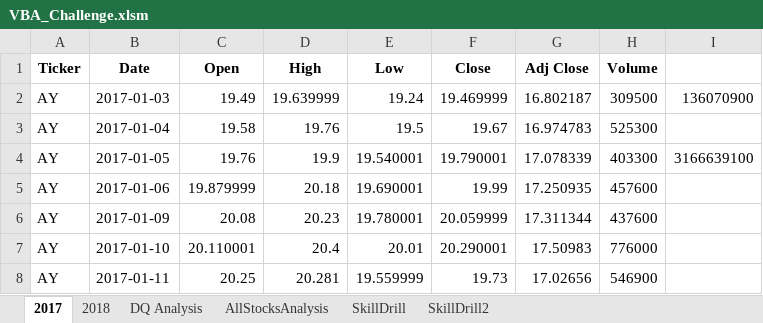
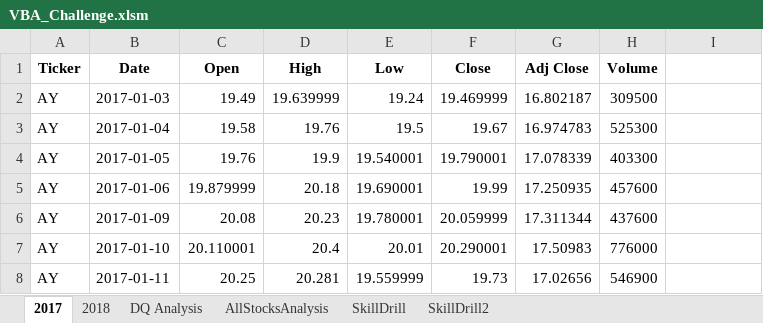
Before and after one commit to mandymccabe/stock-analysis, an Excel workbook: VBA_Challenge.xlsm, sheet 2017, drawn as a sheet; only a part is shown; values as stored, in another font and other column widths than the file's, no borders; the diff names each change by its address in the sheet, - before the commit and + after, or states it on an @@ line.

```diff
--- a/VBA_Challenge.xlsm (sheet 2017)
+++ b/VBA_Challenge.xlsm (sheet 2017)
-I2: 136070900
+I2: (empty)
-I4: 3166639100
+I4: (empty)
```
Also changed, not shown: sheet AllStocksAnalysis, sheet 2018, charts or pictures.
